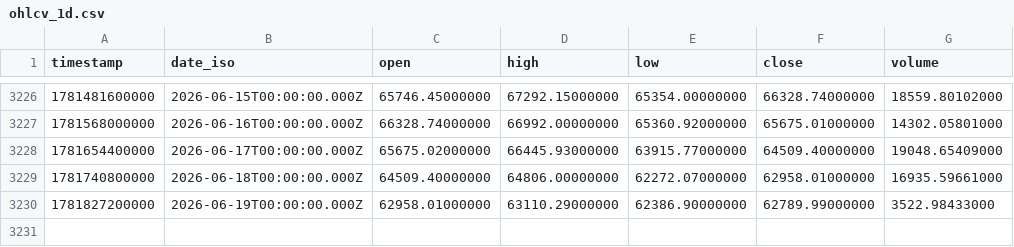
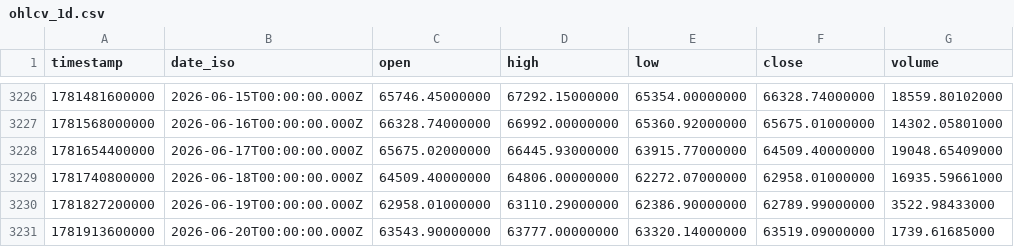
Before and after one commit to sam01149/Daun_Merah_Terminal, a CSV file: data/btc/ohlcv_1d.csv, drawn as a sheet; only a part is shown, gaps mark what is left out; the diff names each change by its address in the sheet, - before the commit and + after, or states it on an @@ line.

```diff
--- a/data/btc/ohlcv_1d.csv
+++ b/data/btc/ohlcv_1d.csv
+row 3231: 1781913600000 | 2026-06-20T00:00:00.000Z | 63543.90000000 | 63777.00000000 | 63320.14000000 | 63519.09000000 | 1739.61685000
```
Also changed, not shown: data/btc/fear_greed.csv, data/btc/hashrate.csv, 5 other files.
